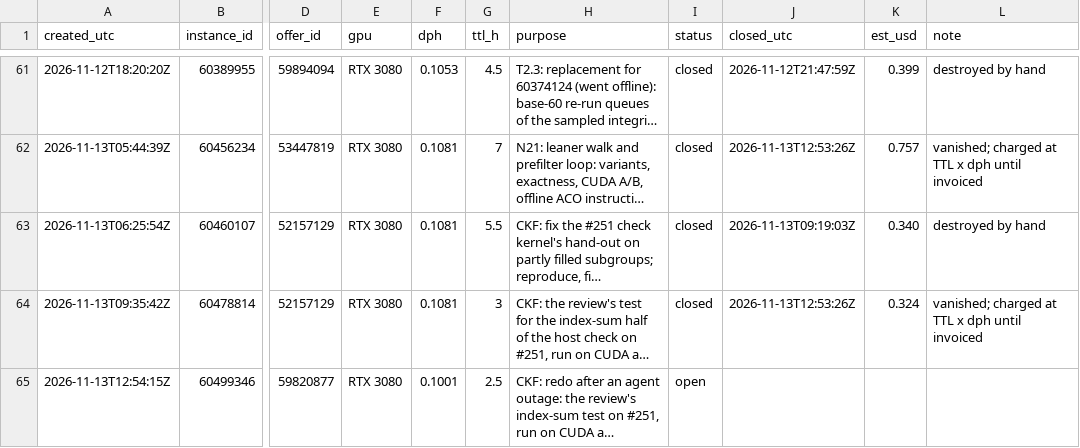
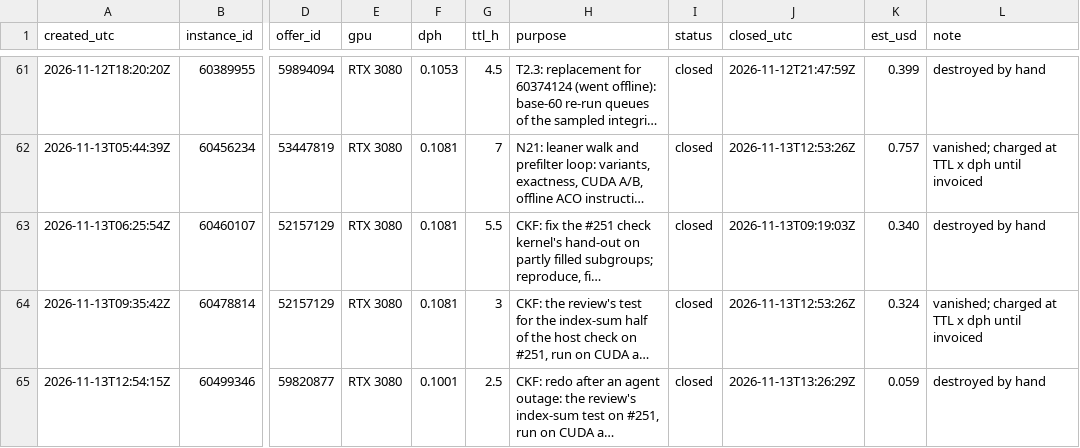
Before and after one commit to wasabipesto-bot/nice, a CSV file: scratchpad/2026-10-research-program/vast-ledger.csv, drawn as a sheet; only a part is shown, gaps mark what is left out; long unchanged cells end in …; the diff names each change by its address in the sheet, - before the commit and + after, or states it on an @@ line.

```diff
--- a/scratchpad/2026-10-research-program/vast-ledger.csv
+++ b/scratchpad/2026-10-research-program/vast-ledger.csv
-I65 (status): open
+I65 (status): closed
-J65 (closed_utc): (empty)
+J65 (closed_utc): 2026-11-13T13:26:29Z
-K65 (est_usd): (empty)
+K65 (est_usd): 0.059
-L65 (note): (empty)
+L65 (note): destroyed by hand
```
Also changed, not shown: 49 other files.
